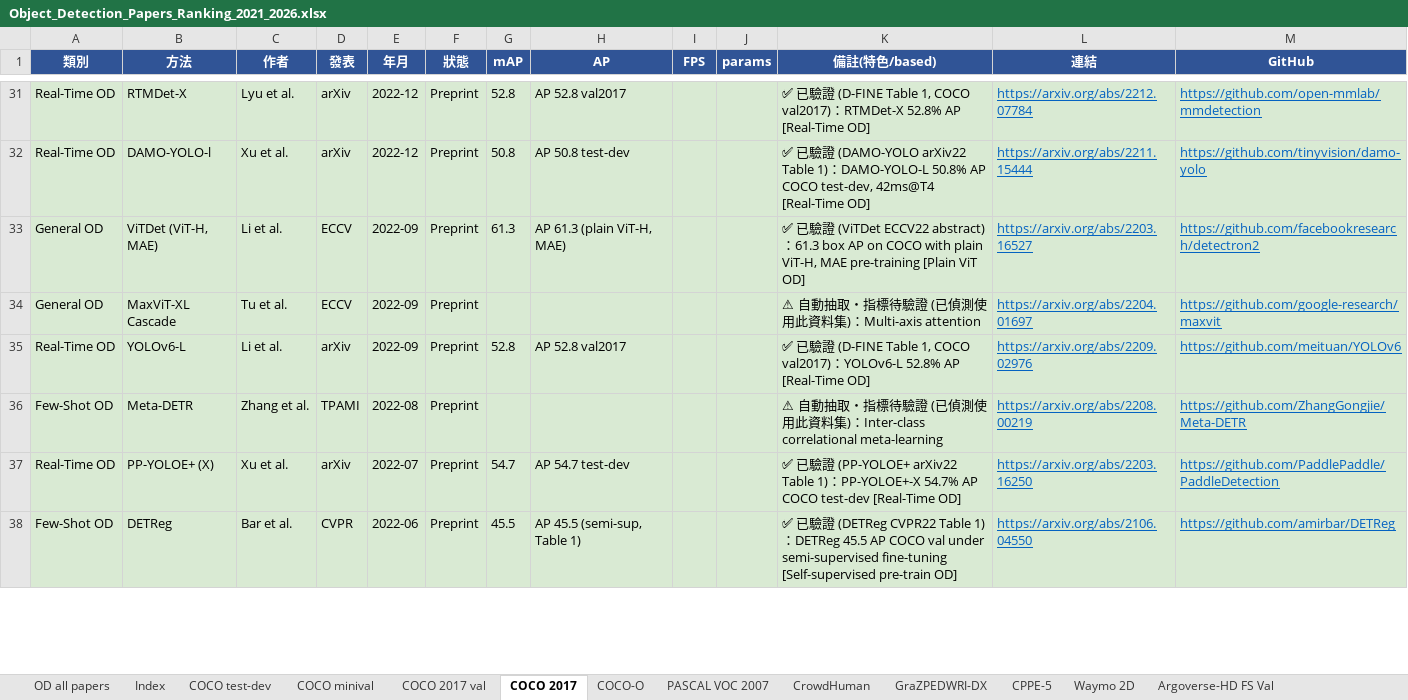
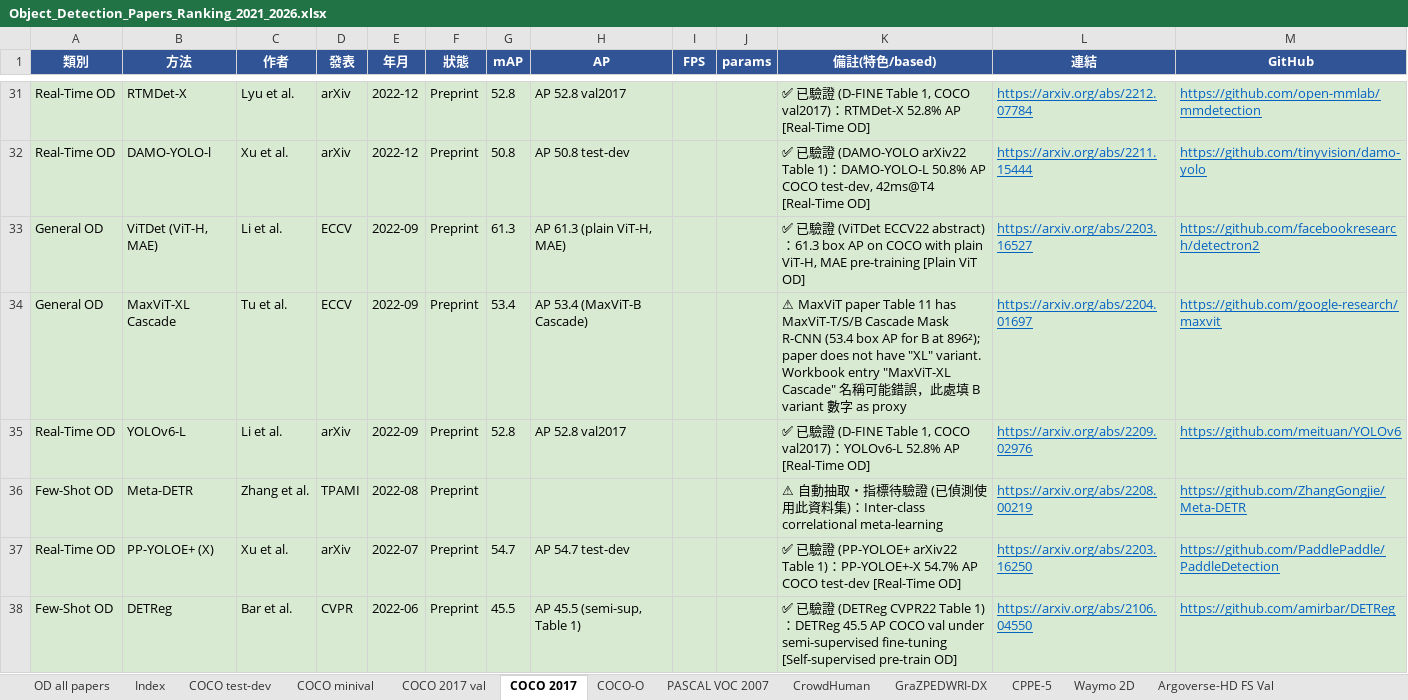
Before and after one commit to 112378074/NTUT-IVI-Lab--SOTA-Literature-Viewer, an Excel workbook: Object_Detection_Papers_Ranking_2021_2026.xlsx, sheet COCO 2017, drawn as a sheet; only a part is shown, gaps mark what is left out; values as stored, in another font and other column widths than the file's, no borders; the diff covers the shown part only; the diff names each change by its address in the sheet, - before the commit and + after, or states it on an @@ line.

```diff
--- a/Object_Detection_Papers_Ranking_2021_2026.xlsx (sheet COCO 2017)
+++ b/Object_Detection_Papers_Ranking_2021_2026.xlsx (sheet COCO 2017)
-G34 (mAP): (empty)
+G34 (mAP): 53.4
-H34 (AP): (empty)
+H34 (AP): AP 53.4 (MaxViT-B Cascade)
-K34 (備註(特色/based)): ⚠ 自動抽取・指標待驗證 (已偵測使用此資料集)：Multi-axis attention
+K34 (備註(特色/based)): ⚠ MaxViT paper Table 11 has MaxViT-T/S/B Cascade Mask R-CNN (53.4 box AP for B at 896²); paper does not have "XL" variant. Workbook entry "MaxViT-XL Cascade" 名稱可能錯誤，此處填 B variant 數字 as proxy
```
Also changed, not shown: 6 edited cells elsewhere in this sheet, 2 other files.
